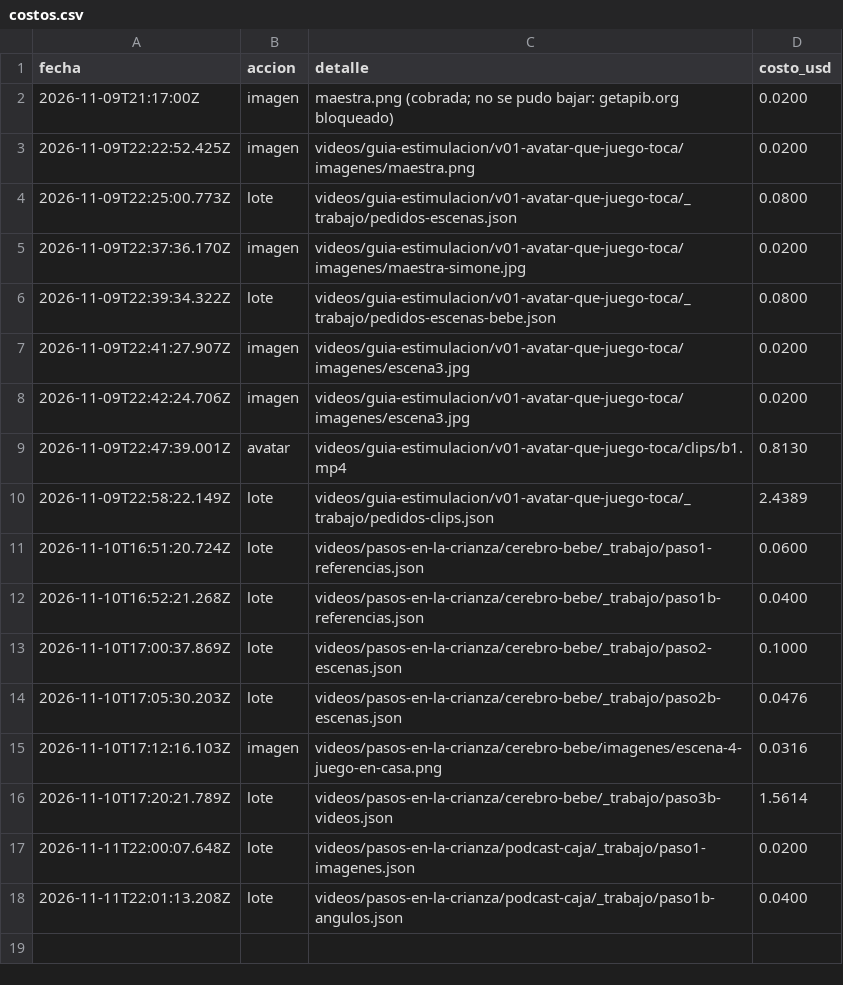
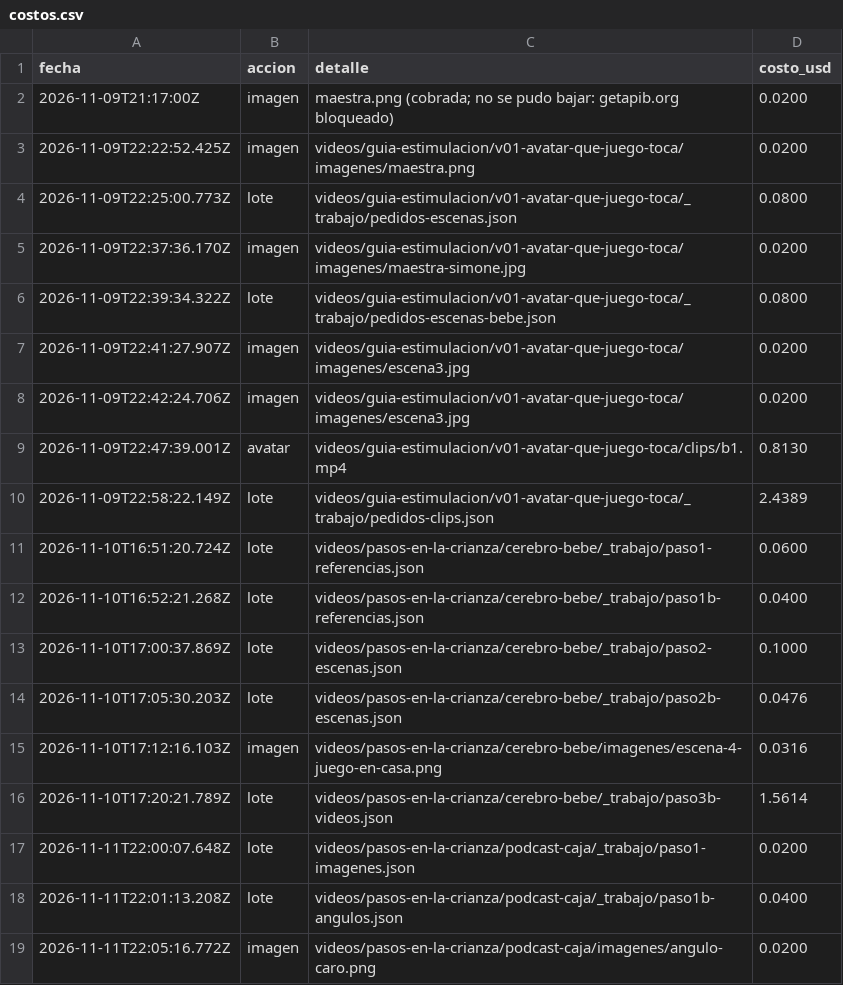
Before and after one commit to karemmontivero5-ctrl/mi-proyecto-por-favor-, a CSV file: recursos/costos.csv, drawn as a sheet.

```diff
--- a/recursos/costos.csv
+++ b/recursos/costos.csv
@@ -18 +18,2 @@ fecha,accion,detalle,costo_usd
 2026-11-11T22:01:13.208Z,lote,"videos/pasos-en-la-crianza/podcast-caja/_trabajo/paso1b-angulos.json",0.0400
+2026-11-11T22:05:16.772Z,imagen,"videos/pasos-en-la-crianza/podcast-caja/imagenes/angulo-caro.png",0.0200
```
Also changed, not shown: 2 other files.
